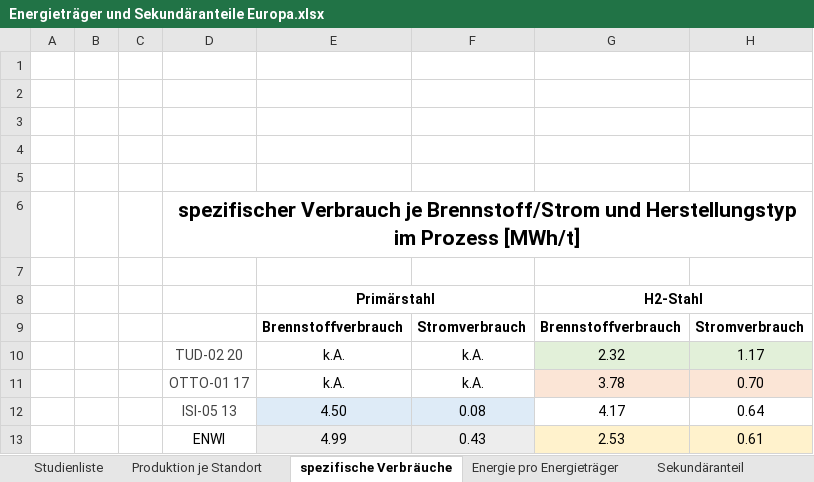
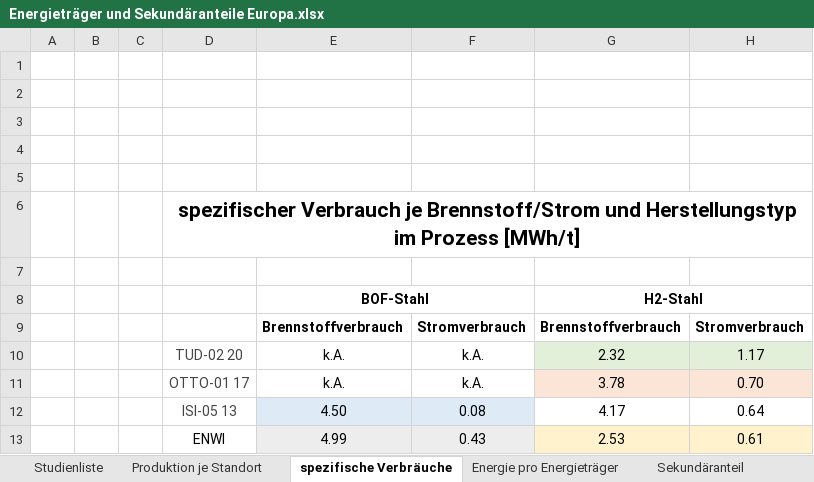
Before and after one commit to agrobe-ffe/test2, an Excel workbook: Energieträger und Sekundäranteile Europa.xlsx, sheet spezifische Verbräuche, drawn as a sheet; values as stored, in another font and other column widths than the file's, no borders; the diff names each change by its address in the sheet, - before the commit and + after, or states it on an @@ line.

```diff
--- a/Energieträger und Sekundäranteile Europa.xlsx (sheet spezifische Verbräuche)
+++ b/Energieträger und Sekundäranteile Europa.xlsx (sheet spezifische Verbräuche)
-E8: Primärstahl
+E8: BOF-Stahl
```
Also changed, not shown: sheet Verbrauch je Träger 2050 var., sheet Gesamtenergie 2050 var., sheet Energiebedarf Sek.stahl var., sheet Energie-Mehrbedarf 2050 var., sheet Studienliste, sheet Produktion je Standort, 2 more sheets.
